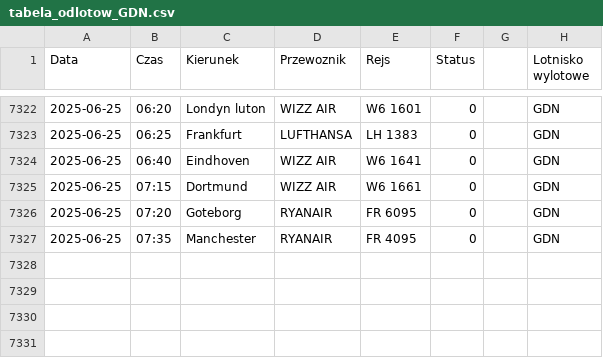
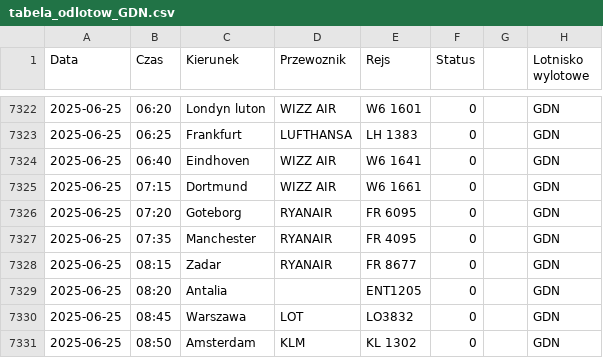
Before and after one commit to dariazielinska/departures-scraper, a CSV file: scraper/scraper_output/tabela_odlotow_GDN.csv, drawn as a sheet; only a part is shown, gaps mark what is left out; the diff names each change by its address in the sheet, - before the commit and + after, or states it on an @@ line.

```diff
--- a/scraper/scraper_output/tabela_odlotow_GDN.csv
+++ b/scraper/scraper_output/tabela_odlotow_GDN.csv
+row 7328: 2025-06-25 | 08:15 | Zadar | RYANAIR | FR 8677 | 0 |  | GDN
+row 7329: 2025-06-25 | 08:20 | Antalia |  | ENT1205 | 0 |  | GDN
+row 7330: 2025-06-25 | 08:45 | Warszawa | LOT | LO3832 | 0 |  | GDN
+row 7331: 2025-06-25 | 08:50 | Amsterdam | KLM | KL 1302 | 0 |  | GDN
```
Also changed, not shown: scraper/scraper_output/tabela_odlotow_KTW.csv, scraper/scraper_output/tabela_odlotow_RZE.csv, 1 other file.
